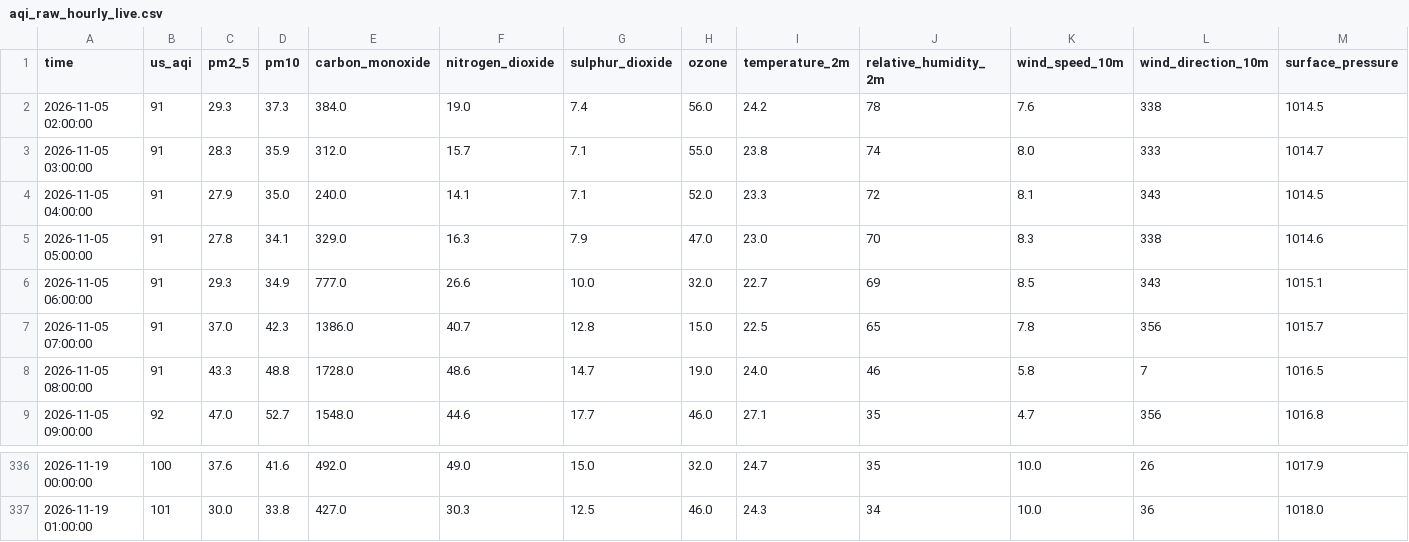
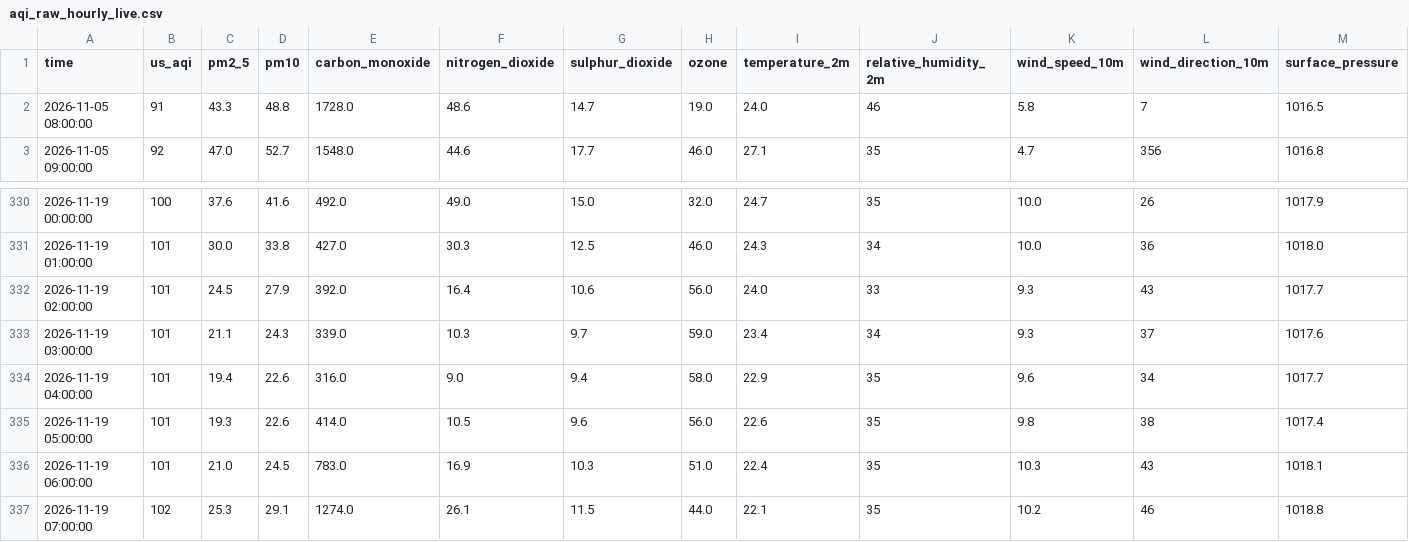
Before and after one commit to Akshay-310/aqi-predictor, a CSV file: data/raw_backup/aqi_raw_hourly_live.csv, drawn as a sheet; only a part is shown, gaps mark what is left out; removed rows and columns are numbered as before the commit, all else as after; rows hold the shown columns only; the diff names each change by its address in the sheet, - before the commit and + after, or states it on an @@ line.

```diff
--- a/data/raw_backup/aqi_raw_hourly_live.csv
+++ b/data/raw_backup/aqi_raw_hourly_live.csv
-row 2: 2026-11-05 02:00:00 | 91 | 29.3 | 37.3 | 384.0 | 19.0 | 7.4 | 56.0 | 24.2 | 78 | 7.6 | 338 | 1014.5
-row 3: 2026-11-05 03:00:00 | 91 | 28.3 | 35.9 | 312.0 | 15.7 | 7.1 | 55.0 | 23.8 | 74 | 8.0 | 333 | 1014.7
-row 4: 2026-11-05 04:00:00 | 91 | 27.9 | 35.0 | 240.0 | 14.1 | 7.1 | 52.0 | 23.3 | 72 | 8.1 | 343 | 1014.5
-row 5: 2026-11-05 05:00:00 | 91 | 27.8 | 34.1 | 329.0 | 16.3 | 7.9 | 47.0 | 23.0 | 70 | 8.3 | 338 | 1014.6
-row 6: 2026-11-05 06:00:00 | 91 | 29.3 | 34.9 | 777.0 | 26.6 | 10.0 | 32.0 | 22.7 | 69 | 8.5 | 343 | 1015.1
-row 7: 2026-11-05 07:00:00 | 91 | 37.0 | 42.3 | 1386.0 | 40.7 | 12.8 | 15.0 | 22.5 | 65 | 7.8 | 356 | 1015.7
+row 332: 2026-11-19 02:00:00 | 101 | 24.5 | 27.9 | 392.0 | 16.4 | 10.6 | 56.0 | 24.0 | 33 | 9.3 | 43 | 1017.7
+row 333: 2026-11-19 03:00:00 | 101 | 21.1 | 24.3 | 339.0 | 10.3 | 9.7 | 59.0 | 23.4 | 34 | 9.3 | 37 | 1017.6
+row 334: 2026-11-19 04:00:00 | 101 | 19.4 | 22.6 | 316.0 | 9.0 | 9.4 | 58.0 | 22.9 | 35 | 9.6 | 34 | 1017.7
+row 335: 2026-11-19 05:00:00 | 101 | 19.3 | 22.6 | 414.0 | 10.5 | 9.6 | 56.0 | 22.6 | 35 | 9.8 | 38 | 1017.4
+row 336: 2026-11-19 06:00:00 | 101 | 21.0 | 24.5 | 783.0 | 16.9 | 10.3 | 51.0 | 22.4 | 35 | 10.3 | 43 | 1018.1
+row 337: 2026-11-19 07:00:00 | 102 | 25.3 | 29.1 | 1274.0 | 26.1 | 11.5 | 44.0 | 22.1 | 35 | 10.2 | 46 | 1018.8
```
